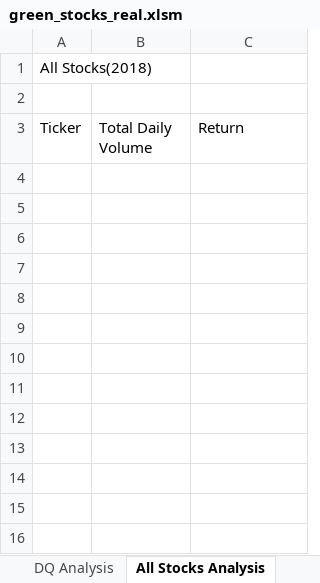
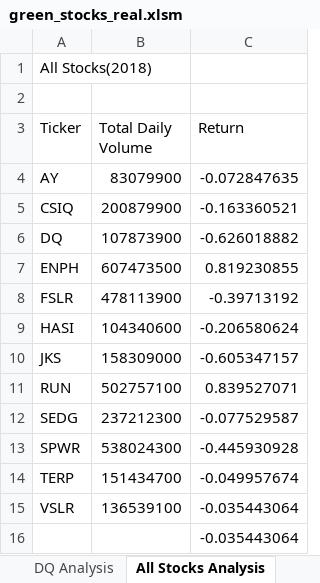
Before and after one commit to thervery/stock-analysis-real, an Excel workbook: green_stocks_real.xlsm, sheet All Stocks Analysis, drawn as a sheet; values as stored, in another font and other column widths than the file's, no borders; the diff names each change by its address in the sheet, - before the commit and + after, or states it on an @@ line.

Commit message:
Add files via upload

```diff
--- a/green_stocks_real.xlsm (sheet All Stocks Analysis)
+++ b/green_stocks_real.xlsm (sheet All Stocks Analysis)
+row 4: AY | 83079900 | -0.072847635
+row 5: CSIQ | 200879900 | -0.163360521
+row 6: DQ | 107873900 | -0.626018882
+row 7: ENPH | 607473500 | 0.819230855
+row 8: FSLR | 478113900 | -0.39713192
+row 9: HASI | 104340600 | -0.206580624
+row 10: JKS | 158309000 | -0.605347157
+row 11: RUN | 502757100 | 0.839527071
+row 12: SEDG | 237212300 | -0.077529587
+row 13: SPWR | 538024300 | -0.445930928
+row 14: TERP | 151434700 | -0.049957674
+row 15: VSLR | 136539100 | -0.035443064
+row 16:  |  | -0.035443064
```
